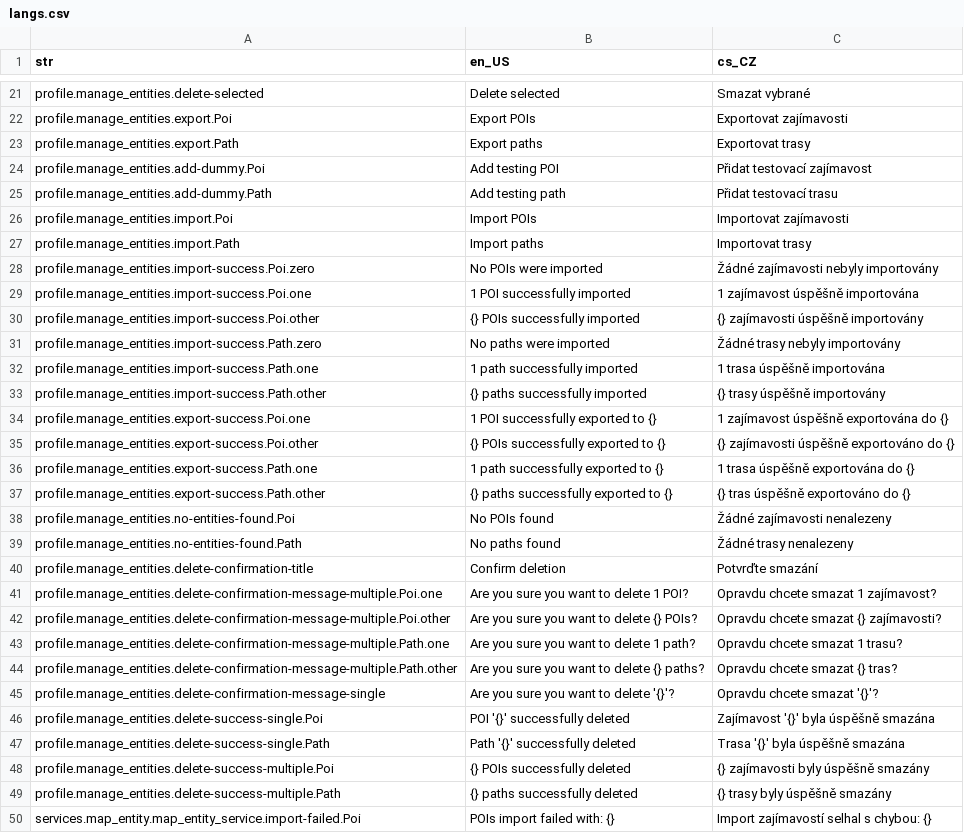
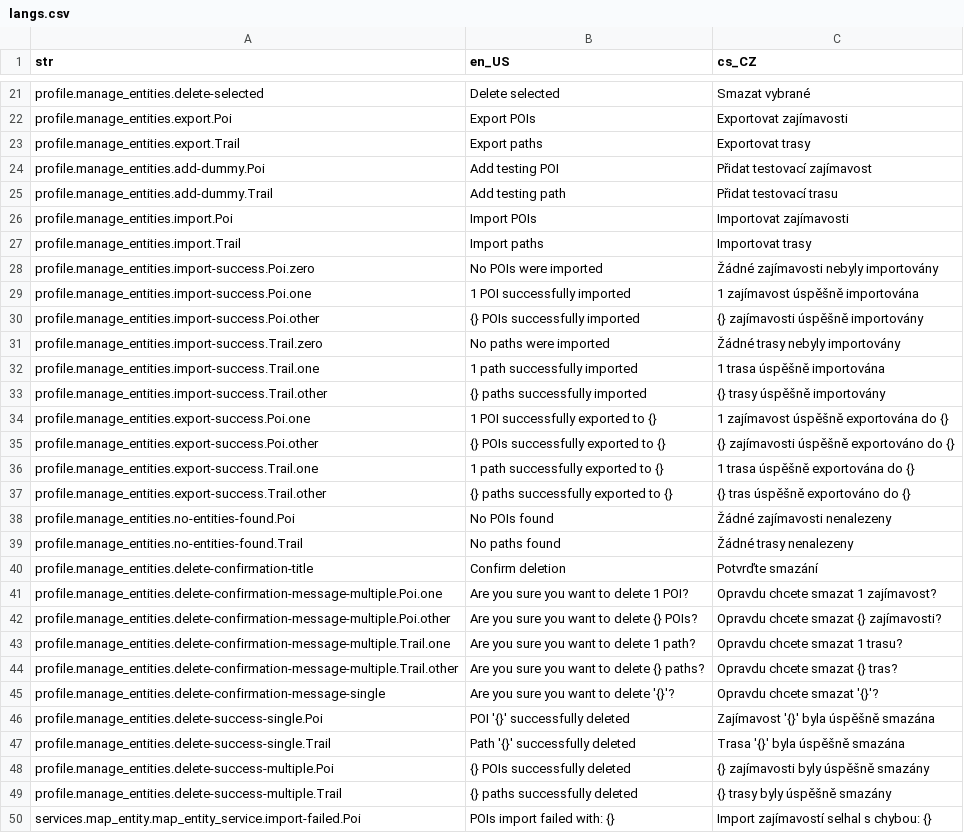
Before and after one commit to Vitenuto/spacirtrasa, a CSV file: assets/translations/langs.csv, drawn as a sheet; only a part is shown, gaps mark what is left out; the diff covers the shown part only.

Commit message:
FEAT: Manage paths implemented
- Path is represented by Trail entity in code
- Supports import of JSON (consisting of multiple Paths) or import of single path described by GPX file (flags has to be set in description's first line like: [hill, trolley]
- Localization updated

```diff
--- a/assets/translations/langs.csv
+++ b/assets/translations/langs.csv
@@ -22,7 +22,7 @@ profile.manage_entities.delete-selected,Delete selected,Smazat vybrané
 profile.manage_entities.export.Poi,Export POIs,Exportovat zajímavosti
-profile.manage_entities.export.Path,Export paths,Exportovat trasy
+profile.manage_entities.export.Trail,Export paths,Exportovat trasy
 profile.manage_entities.add-dummy.Poi,Add testing POI,Přidat testovací zajímavost
-profile.manage_entities.add-dummy.Path,Add testing path,Přidat testovací trasu
+profile.manage_entities.add-dummy.Trail,Add testing path,Přidat testovací trasu
 profile.manage_entities.import.Poi,Import POIs,Importovat zajímavosti
-profile.manage_entities.import.Path,Import paths,Importovat trasy
+profile.manage_entities.import.Trail,Import paths,Importovat trasy
 profile.manage_entities.import-success.Poi.zero,No POIs were imported,Žádné zajímavosti nebyly importovány
@@ -30,11 +30,11 @@ profile.manage_entities.import-success.Poi.one,1 POI successfully imported,1 zaj
 profile.manage_entities.import-success.Poi.other,{} POIs successfully imported,{} zajímavosti úspěšně importovány
-profile.manage_entities.import-success.Path.zero,No paths were imported,Žádné trasy nebyly importovány
-profile.manage_entities.import-success.Path.one,1 path successfully imported,1 trasa úspěšně importována
-profile.manage_entities.import-success.Path.other,{} paths successfully imported,{} trasy úspěšně importovány
+profile.manage_entities.import-success.Trail.zero,No paths were imported,Žádné trasy nebyly importovány
+profile.manage_entities.import-success.Trail.one,1 path successfully imported,1 trasa úspěšně importována
+profile.manage_entities.import-success.Trail.other,{} paths successfully imported,{} trasy úspěšně importovány
 profile.manage_entities.export-success.Poi.one,1 POI successfully exported to {},1 zajímavost úspěšně exportována do {}
 profile.manage_entities.export-success.Poi.other,{} POIs successfully exported to {},{} zajímavosti úspěšně exportováno do {}
-profile.manage_entities.export-success.Path.one,1 path successfully exported to {},1 trasa úspěšně exportována do {}
-profile.manage_entities.export-success.Path.other,{} paths successfully exported to {},{} tras úspěšně exportováno do {}
+profile.manage_entities.export-success.Trail.one,1 path successfully exported to {},1 trasa úspěšně exportována do {}
+profile.manage_entities.export-success.Trail.other,{} paths successfully exported to {},{} tras úspěšně exportováno do {}
 profile.manage_entities.no-entities-found.Poi,No POIs found,Žádné zajímavosti nenalezeny
-profile.manage_entities.no-entities-found.Path,No paths found,Žádné trasy nenalezeny
+profile.manage_entities.no-entities-found.Trail,No paths found,Žádné trasy nenalezeny
 profile.manage_entities.delete-confirmation-title,Confirm deletion,Potvrďte smazání
@@ -42,9 +42,9 @@ profile.manage_entities.delete-confirmation-message-multiple.Poi.one,Are you sur
 profile.manage_entities.delete-confirmation-message-multiple.Poi.other,Are you sure you want to delete {} POIs?,Opravdu chcete smazat {} zajímavosti?
-profile.manage_entities.delete-confirmation-message-multiple.Path.one,Are you sure you want to delete 1 path?,Opravdu chcete smazat 1 trasu?
-profile.manage_entities.delete-confirmation-message-multiple.Path.other,Are you sure you want to delete {} paths?,Opravdu chcete smazat {} tras?
+profile.manage_entities.delete-confirmation-message-multiple.Trail.one,Are you sure you want to delete 1 path?,Opravdu chcete smazat 1 trasu?
+profile.manage_entities.delete-confirmation-message-multiple.Trail.other,Are you sure you want to delete {} paths?,Opravdu chcete smazat {} tras?
 profile.manage_entities.delete-confirmation-message-single,Are you sure you want to delete '{}'?,Opravdu chcete smazat '{}'?
 profile.manage_entities.delete-success-single.Poi,POI '{}' successfully deleted,Zajímavost '{}' byla úspěšně smazána
-profile.manage_entities.delete-success-single.Path,Path '{}' successfully deleted,Trasa '{}' byla úspěšně smazána
+profile.manage_entities.delete-success-single.Trail,Path '{}' successfully deleted,Trasa '{}' byla úspěšně smazána
 profile.manage_entities.delete-success-multiple.Poi,{} POIs successfully deleted,{} zajímavosti byly úspěšně smazány
-profile.manage_entities.delete-success-multiple.Path,{} paths successfully deleted,{} trasy byly úspěšně smazány
+profile.manage_entities.delete-success-multiple.Trail,{} paths successfully deleted,{} trasy byly úspěšně smazány
 services.map_entity.map_entity_service.import-failed.Poi,POIs import failed with: {},Import zajímavostí selhal s chybou: {}
```
Also changed, not shown: 1 added row and 3 edited cells elsewhere in this file, 10 other files.
